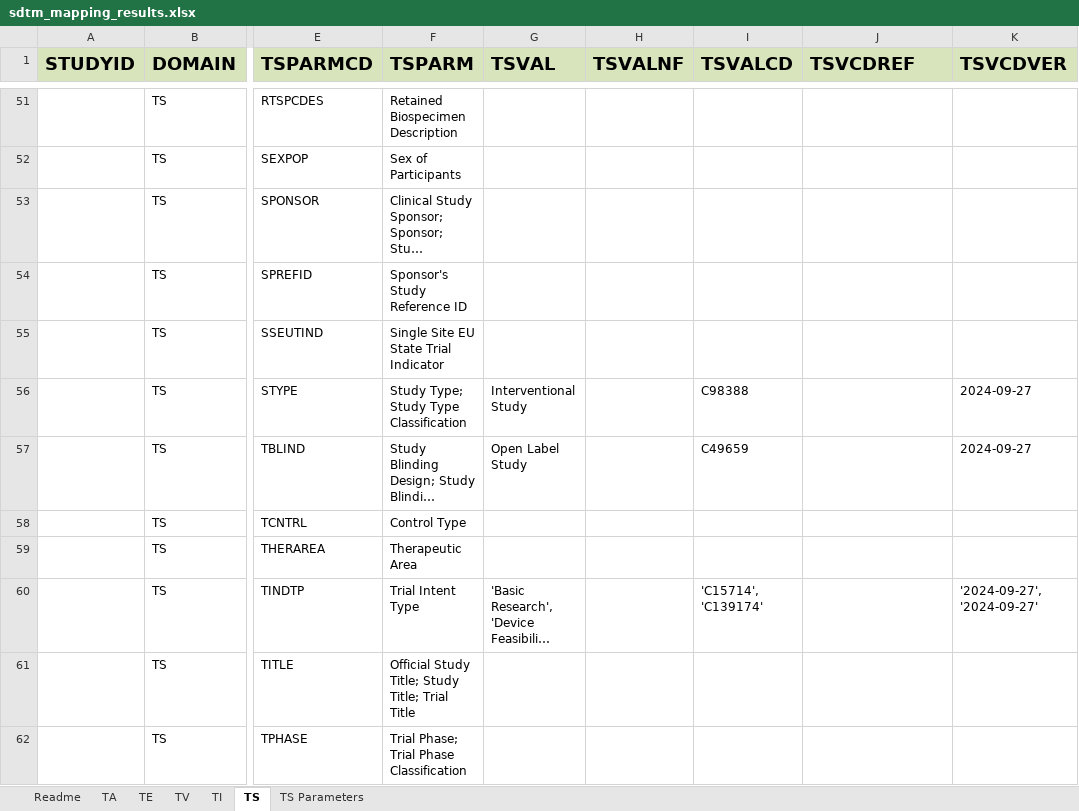
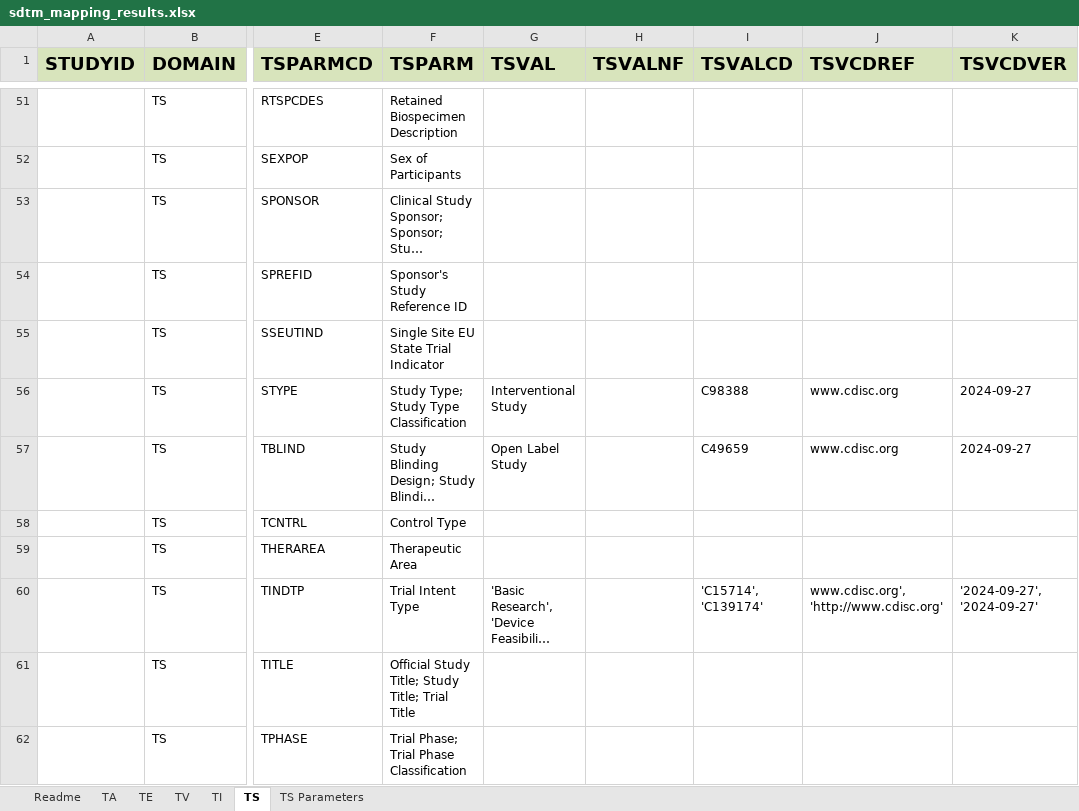
Before and after one commit to ClinLine/USDM_SDTM_mapper, an Excel workbook: Output/sdtm_mapping_results.xlsx, sheet TS, drawn as a sheet; only a part is shown, gaps mark what is left out; long unchanged cells end in …; values as stored, in another font and other column widths than the file's, no borders; the diff covers the shown part only; the diff names each change by its address in the sheet, - before the commit and + after, or states it on an @@ line.

```diff
--- a/Output/sdtm_mapping_results.xlsx (sheet TS)
+++ b/Output/sdtm_mapping_results.xlsx (sheet TS)
-J56:J57 (TSVCDREF): (empty)
+J56:J57 (TSVCDREF): www.cdisc.org
-J60 (TSVCDREF): (empty)
+J60 (TSVCDREF): www.cdisc.org', 'http://www.cdisc.org'
```
Also changed, not shown: 42 edited cells elsewhere in this sheet, sheet TS Parameters, 2 other files.
